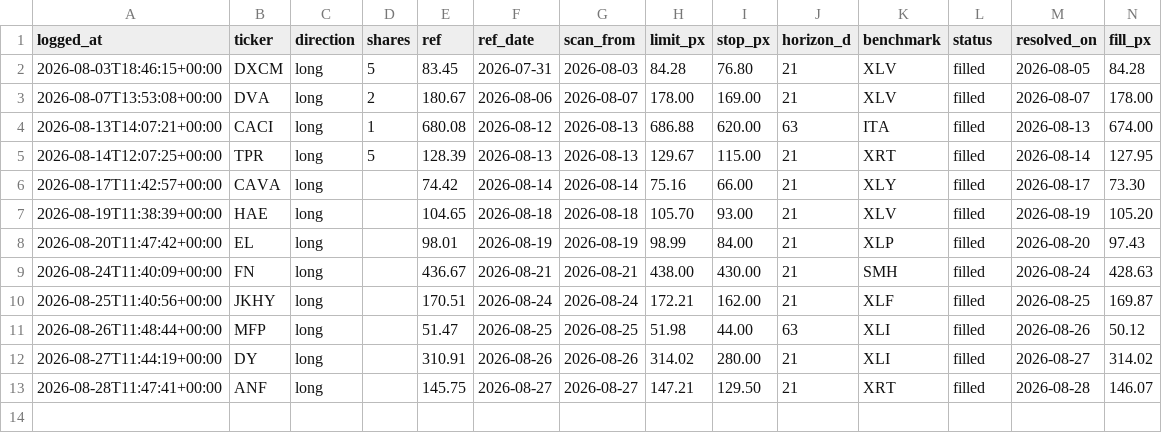
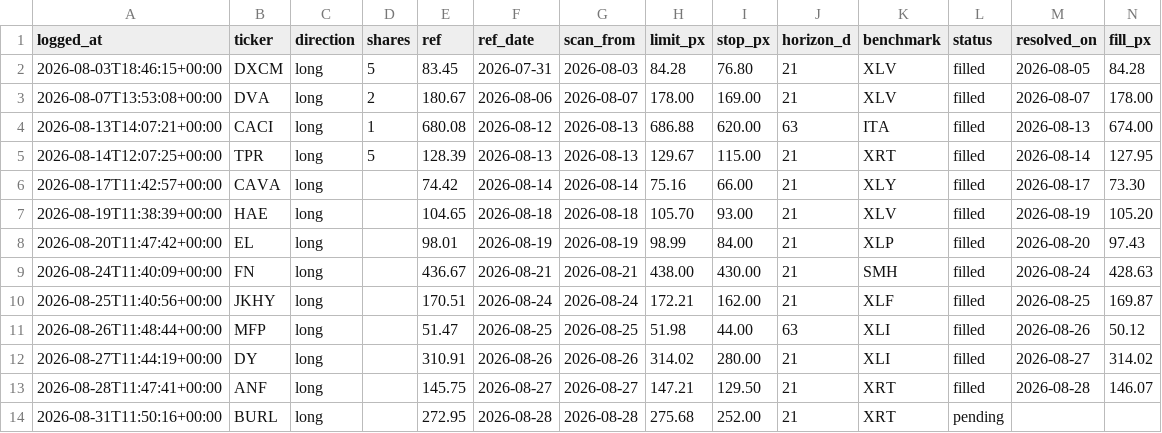
Before and after one commit to guillearria/swing-lab, a CSV file: research/orders.csv, drawn as a sheet; only a part is shown; rows hold the shown columns only; the diff names each change by its address in the sheet, - before the commit and + after, or states it on an @@ line.

```diff
--- a/research/orders.csv
+++ b/research/orders.csv
+row 14: 2026-08-31T11:50:16+00:00 | BURL | long |  | 272.95 | 2026-08-28 | 2026-08-28 | 275.68 | 252.00 | 21 | XRT | pending
```
Also changed, not shown: research/bets_catalogue.csv, 3 other files.
